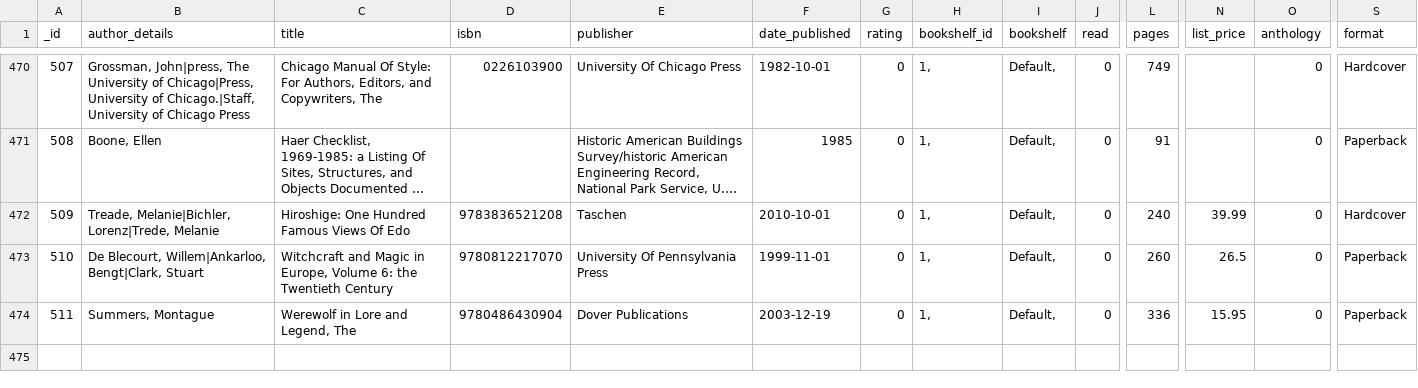
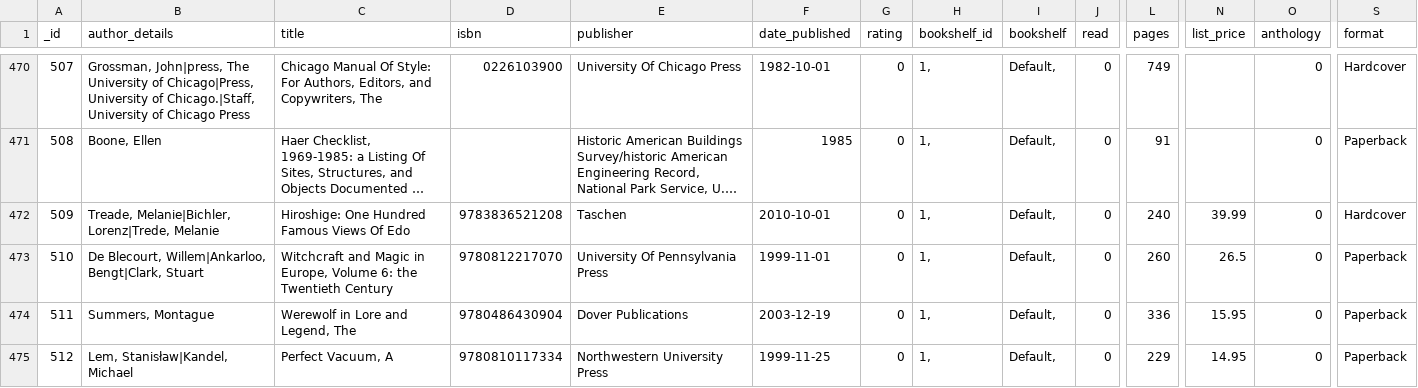
Before and after one commit to mouse-reeve/book-catalogue, a CSV file: library.csv, drawn as a sheet; only a part is shown, gaps mark what is left out; long unchanged cells end in …; rows hold the shown columns only; the diff names each change by its address in the sheet, - before the commit and + after, or states it on an @@ line.

Commit message:
Adds 'A Perfect Vacuum' by Stanislaw Lem
Arrived yesterday from amazon.com

```diff
--- a/library.csv
+++ b/library.csv
+row 475: 512 | Lem, Stanisław|Kandel, Michael | Perfect Vacuum, A | 9780810117334 | Northwestern University Press | 1999-11-25 | 0 | 1, | Default, | 0 | 229 | 14.95 | 0 | Paperback
```
